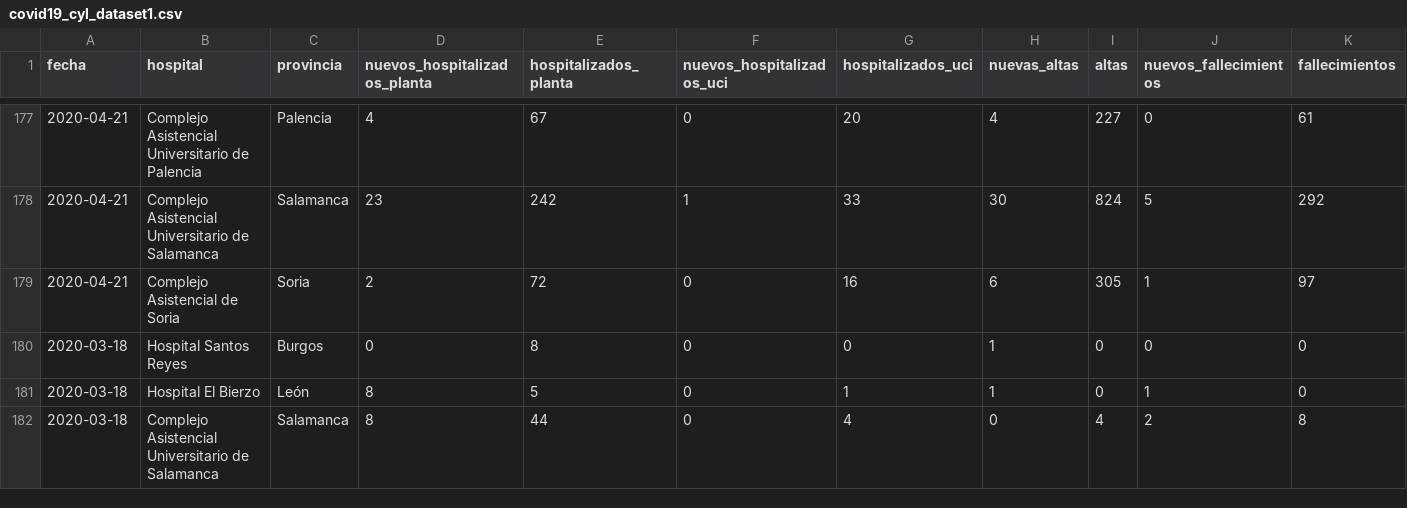
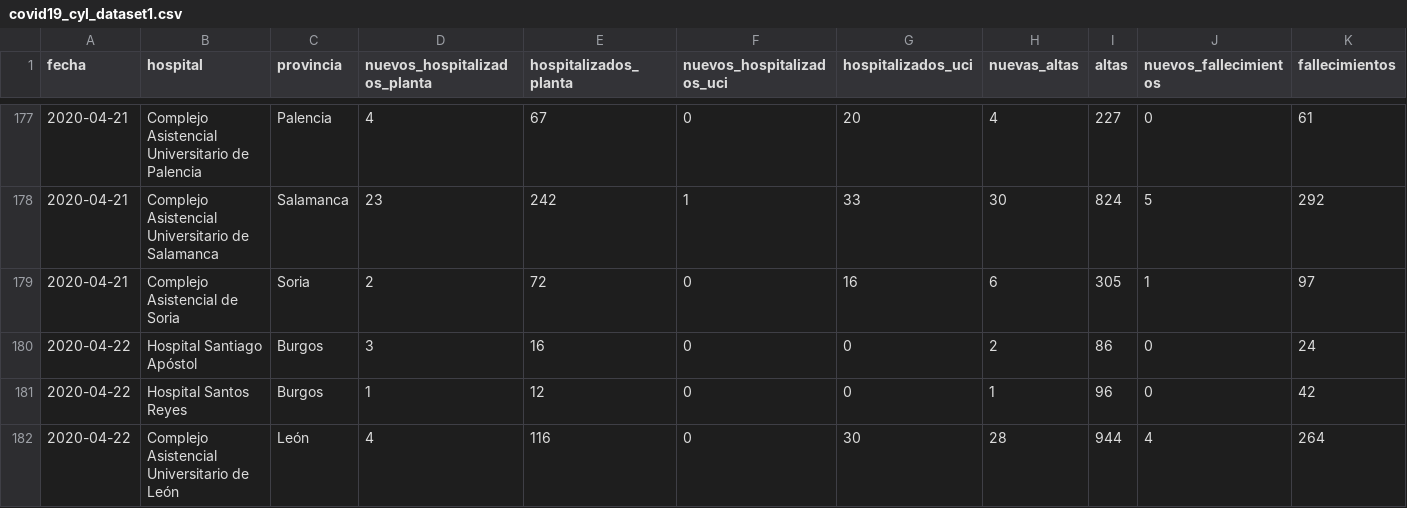
Before and after one commit to jesusmanuelnieto/covid19, a CSV file: data/csv/cyl/covid19_cyl_dataset1.csv, drawn as a sheet; only a part is shown, gaps mark what is left out; the shorter side is filled out with more unchanged rows; rows hold the shown columns only; the diff covers the shown part only; the diff names each change by its address in the sheet, - before the commit and + after, or states it on an @@ line.

```diff
--- a/data/csv/cyl/covid19_cyl_dataset1.csv
+++ b/data/csv/cyl/covid19_cyl_dataset1.csv
+row 180: 2020-04-22 | Hospital Santiago Apóstol | Burgos | 3 | 16 | 0 | 0 | 2 | 86 | 0 | 24
+row 181: 2020-04-22 | Hospital Santos Reyes | Burgos | 1 | 12 | 0 | 0 | 1 | 96 | 0 | 42
+row 182: 2020-04-22 | Complejo Asistencial Universitario de León | León | 4 | 116 | 0 | 30 | 28 | 944 | 4 | 264
```
Also changed, not shown: 11 added rows elsewhere in this file, data/csv/cyl/covid19_cyl_dataframe.csv, data/csv/cyl/covid19_cyl_dataset2.csv, 47 other files.
